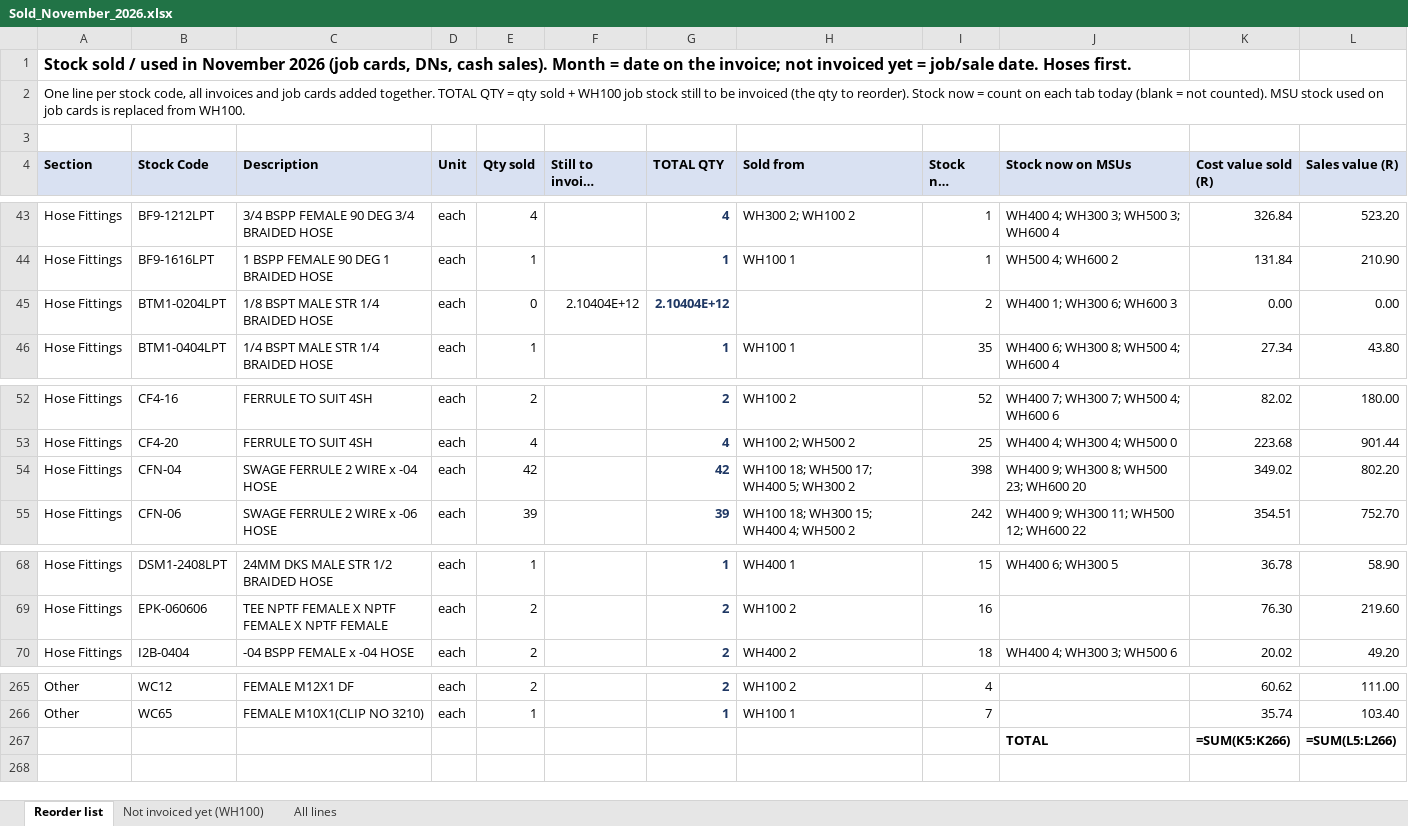
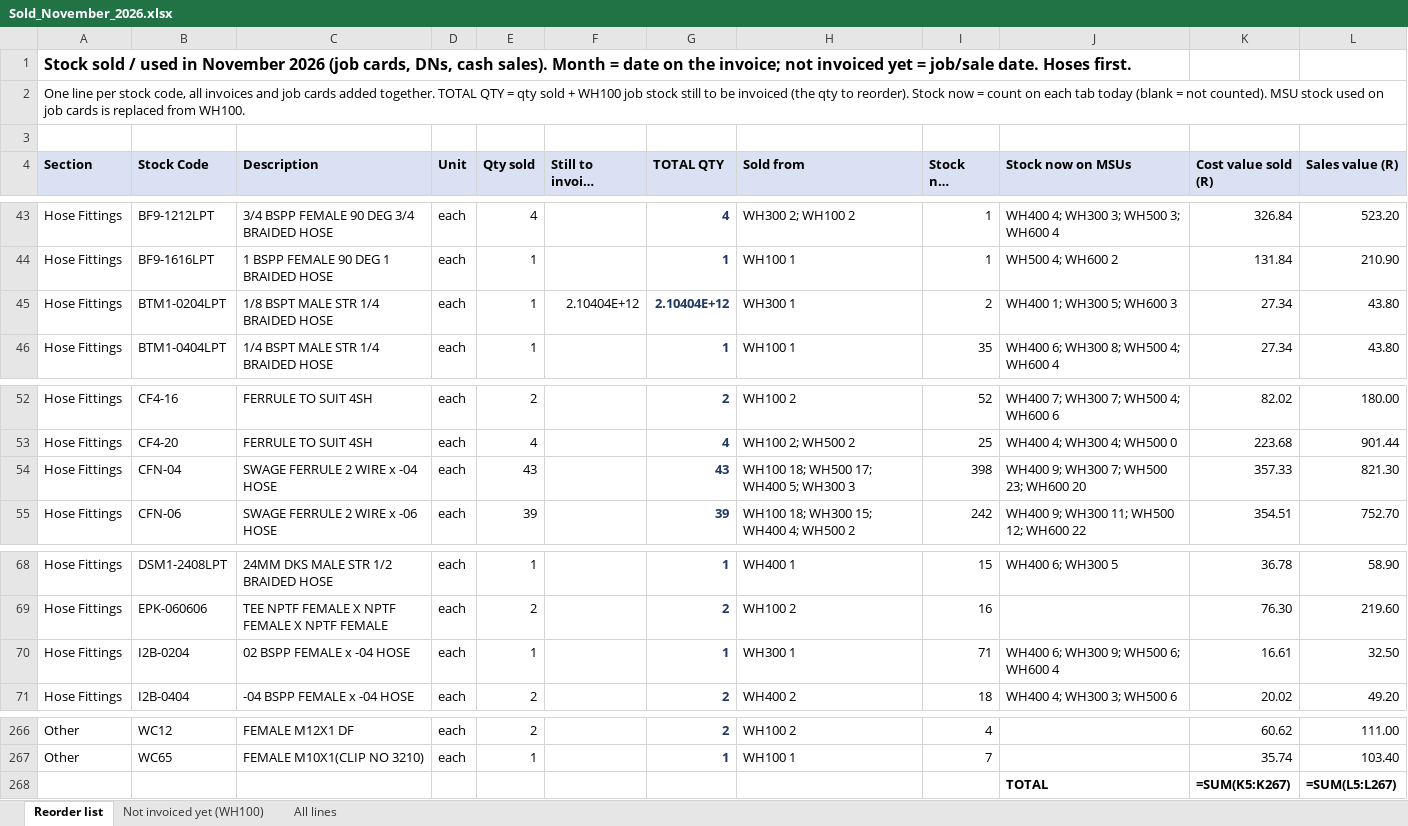
Before and after one commit to MichaelB1300/Pirtek-stock---live, an Excel workbook: Sold_November_2026.xlsx, sheet Reorder list, drawn as a sheet; only a part is shown, gaps mark what is left out; long unchanged cells end in …; values as stored, in another font and other column widths than the file's, no borders; formulas without a stored value are shown as written; addresses are those after the commit; the diff names each change by its address in the sheet, - before the commit and + after, or states it on an @@ line.

```diff
--- a/Sold_November_2026.xlsx (sheet Reorder list)
+++ b/Sold_November_2026.xlsx (sheet Reorder list)
-E45 (Qty sold): 0
+E45 (Qty sold): 1
-H45 (Sold from): (empty)
+H45 (Sold from): WH300 1
-J45 (Stock now on MSUs): WH400 1; WH300 6; WH600 3
+J45 (Stock now on MSUs): WH400 1; WH300 5; WH600 3
-K45 (Cost value sold (R)): 0.00
+K45 (Cost value sold (R)): 27.34
-L45 (Sales value (R)): 0.00
+L45 (Sales value (R)): 43.80
-E54 (Qty sold): 42
+E54 (Qty sold): 43
-G54 (TOTAL QTY): 42
+G54 (TOTAL QTY): 43
-H54 (Sold from): WH100 18; WH500 17; WH400 5; WH300 2
+H54 (Sold from): WH100 18; WH500 17; WH400 5; WH300 3
-J54 (Stock now on MSUs): WH400 9; WH300 8; WH500 23; WH600 20
+J54 (Stock now on MSUs): WH400 9; WH300 7; WH500 23; WH600 20
-K54 (Cost value sold (R)): 349.02
+K54 (Cost value sold (R)): 357.33
-L54 (Sales value (R)): 802.20
+L54 (Sales value (R)): 821.30
+row 70: Hose Fittings | I2B-0204 | 02 BSPP FEMALE x -04 HOSE | each | 1 |  | 1 | WH300 1 | 71 | WH400 6; WH300 9; WH500 6; WH600 4 | 16.61 | 32.50
-K268 (Cost value sold (R)): =SUM(K5:K266)
+K268 (Cost value sold (R)): =SUM(K5:K267)
-L268 (Sales value (R)): =SUM(L5:L266)
+L268 (Sales value (R)): =SUM(L5:L267)
```
Also changed, not shown: sheet All lines, 3 other files.
